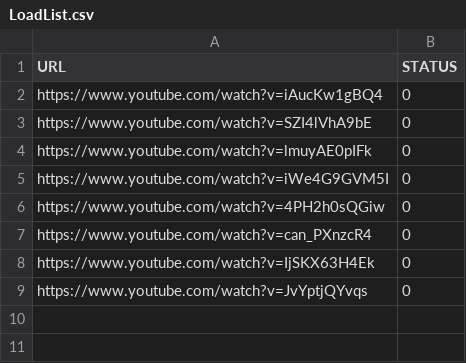
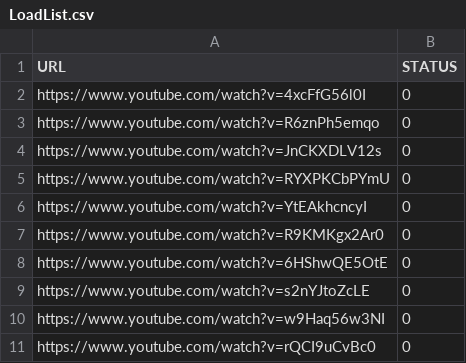
Before and after one commit to kryzhikov/Data-parser, a CSV file: LoadList.csv, drawn as a sheet.

Commit message:
Update LoadList.csv

```diff
--- a/LoadList.csv
+++ b/LoadList.csv
@@ -1,9 +1,11 @@
 URL,STATUS
-https://www.youtube.com/watch?v=iAucKw1gBQ4,0
-https://www.youtube.com/watch?v=SZI4lVhA9bE,0
-https://www.youtube.com/watch?v=lmuyAE0pIFk,0
-https://www.youtube.com/watch?v=iWe4G9GVM5I,0
-https://www.youtube.com/watch?v=4PH2h0sQGiw,0
-https://www.youtube.com/watch?v=can_PXnzcR4,0
-https://www.youtube.com/watch?v=IjSKX63H4Ek,0
-https://www.youtube.com/watch?v=JvYptjQYvqs,0
+https://www.youtube.com/watch?v=4xcFfG56l0I,0
+https://www.youtube.com/watch?v=R6znPh5emqo,0
+https://www.youtube.com/watch?v=JnCKXDLV12s,0
+https://www.youtube.com/watch?v=RYXPKCbPYmU,0
+https://www.youtube.com/watch?v=YtEAkhcncyI,0
+https://www.youtube.com/watch?v=R9KMKgx2Ar0,0
+https://www.youtube.com/watch?v=6HShwQE5OtE,0
+https://www.youtube.com/watch?v=s2nYJtoZcLE,0
+https://www.youtube.com/watch?v=w9Haq56w3NI,0
+https://www.youtube.com/watch?v=rQCI9uCvBc0,0
```
